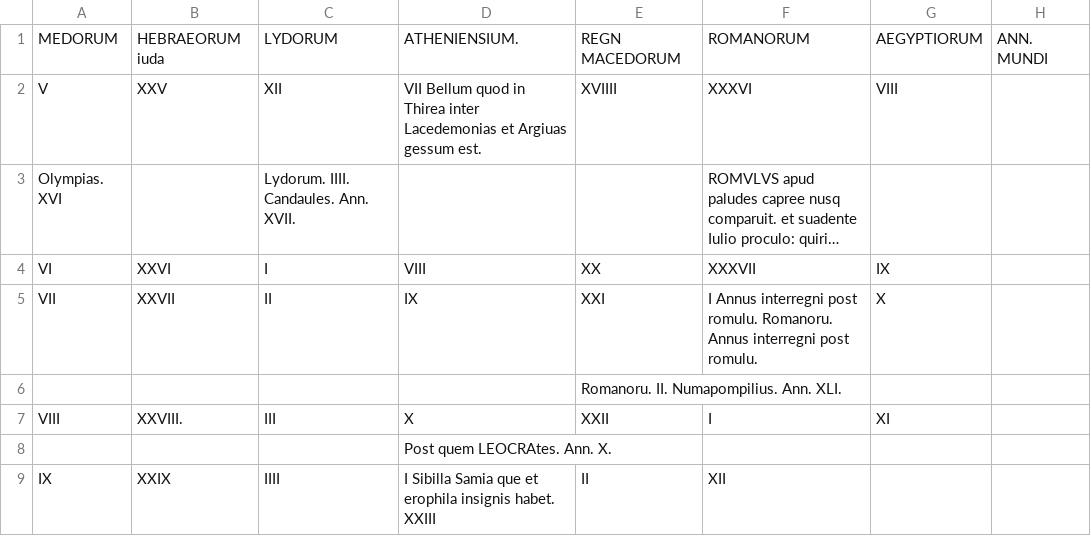
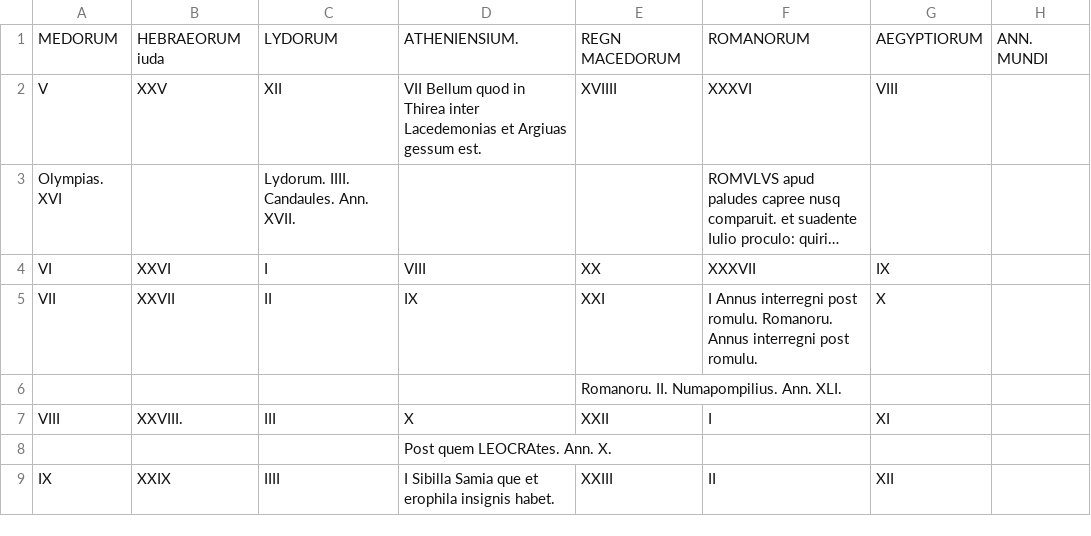
Before and after one commit to HCMID/gen49, a CSV file: texts/transcriptions/73v-74r.csv, drawn as a sheet; long unchanged cells end in ….

Commit message:
Update 73v-74r.csv

```diff
--- a/texts/transcriptions/73v-74r.csv
+++ b/texts/transcriptions/73v-74r.csv
@@ -8,2 +8,2 @@ VIII, XXVIII., III, X, XXII, I, XI,
 ,,,Post quem LEOCRAtes. Ann. X.,,,,
-IX, XXIX, IIII, I Sibilla Samia que et erophila insignis habet. XXIII, II, XII,
+IX, XXIX, IIII, I Sibilla Samia que et erophila insignis habet., XXIII, II, XII,
```
